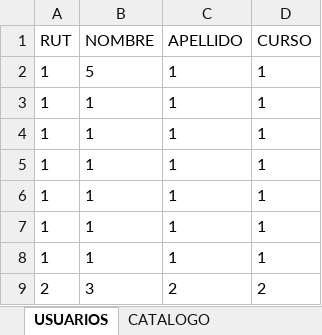
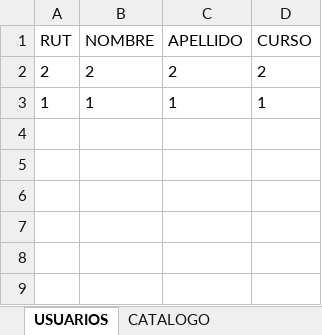
Before and after one commit to Byron1235/CRA, an Excel workbook: backend/electron_app/Biblioteca.xlsx, sheet USUARIOS, drawn as a sheet; values as stored, in another font and other column widths than the file's, no borders; removed rows and columns are numbered as before the commit, all else as after; the diff names each change by its address in the sheet, - before the commit and + after, or states it on an @@ line.

```diff
--- a/backend/electron_app/Biblioteca.xlsx (sheet USUARIOS)
+++ b/backend/electron_app/Biblioteca.xlsx (sheet USUARIOS)
-row 2: 1 | 5 | 1 | 1
+row 2: 2 | 2 | 2 | 2
-row 4: 1 | 1 | 1 | 1
-row 5: 1 | 1 | 1 | 1
-row 6: 1 | 1 | 1 | 1
-row 7: 1 | 1 | 1 | 1
-row 8: 1 | 1 | 1 | 1
-row 9: 2 | 3 | 2 | 2
```
Also changed, not shown: 4 other files.
